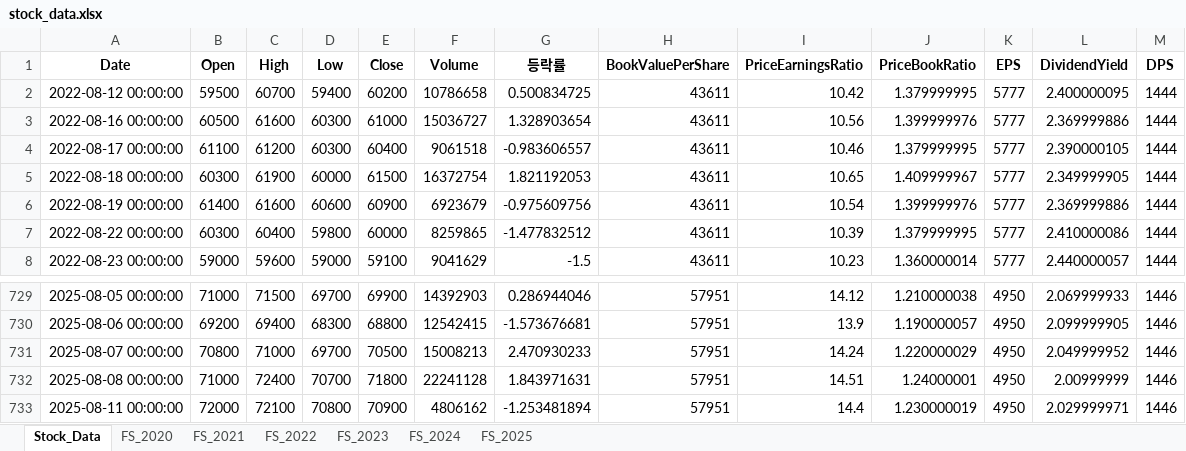
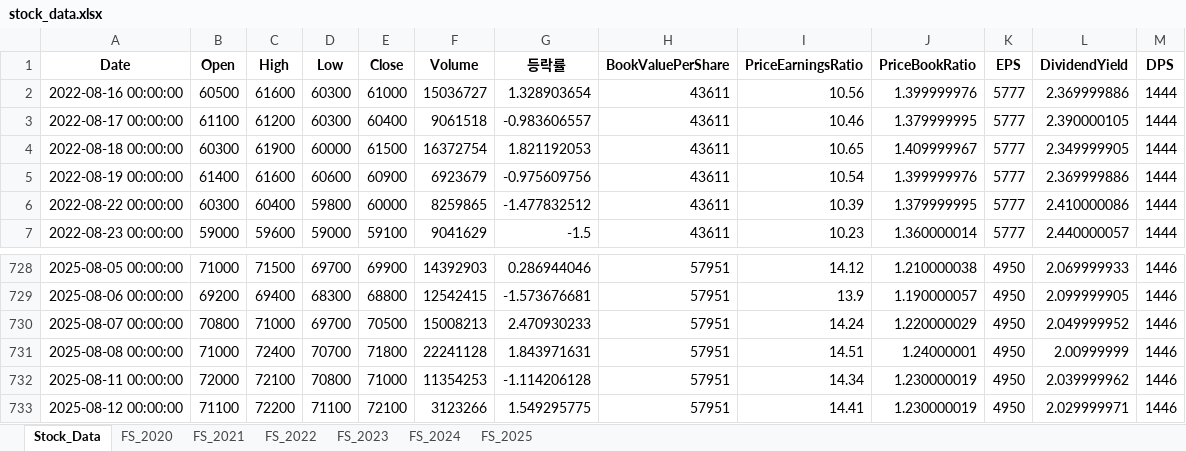
Before and after one commit to fresh601/stocks, an Excel workbook: stock_data.xlsx, sheet Stock_Data, drawn as a sheet; only a part is shown, gaps mark what is left out; values as stored, in another font and other column widths than the file's, no borders; removed rows and columns are numbered as before the commit, all else as after; the diff names each change by its address in the sheet, - before the commit and + after, or states it on an @@ line.

```diff
--- a/stock_data.xlsx (sheet Stock_Data)
+++ b/stock_data.xlsx (sheet Stock_Data)
-row 2: 2022-08-12 00:00:00 | 59500 | 60700 | 59400 | 60200 | 10786658 | 0.500834725 | 43611 | 10.42 | 1.379999995 | 5777 | 2.400000095 | 1444
-E732 (Close): 70900
+E732 (Close): 71000
-F732 (Volume): 4806162
+F732 (Volume): 11354253
-G732 (등락률): -1.253481894
+G732 (등락률): -1.114206128
-I732 (PriceEarningsRatio): 14.4
+I732 (PriceEarningsRatio): 14.34
-L732 (DividendYield): 2.029999971
+L732 (DividendYield): 2.039999962
+row 733: 2025-08-12 00:00:00 | 71100 | 72200 | 71100 | 72100 | 3123266 | 1.549295775 | 57951 | 14.41 | 1.230000019 | 4950 | 2.029999971 | 1446
```
Also changed, not shown: 3 other files.
